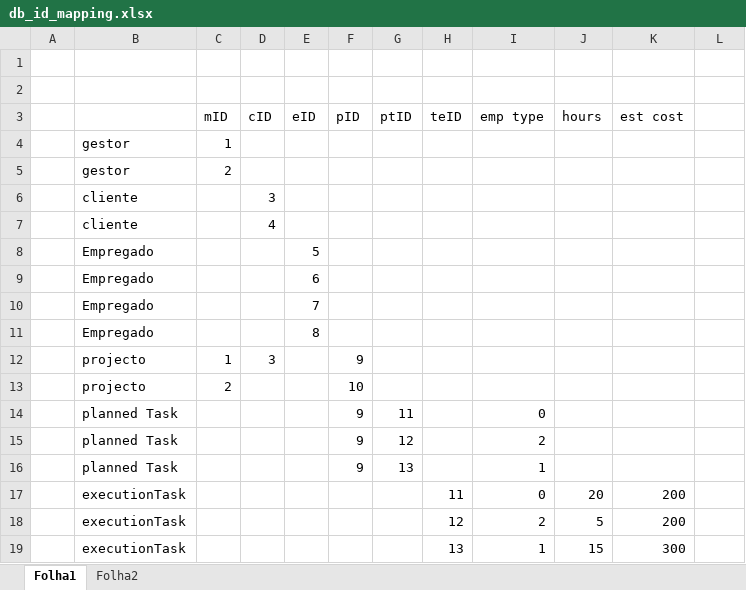
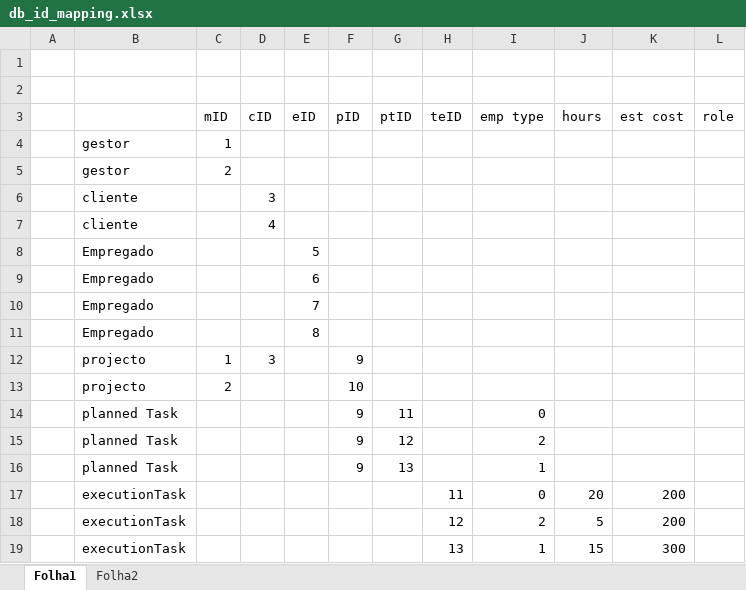
Before and after one commit to FFCBorges/ProjectTracker, an Excel workbook: docs/auxiliar/db_id_mapping.xlsx, sheet Folha1, drawn as a sheet; values as stored, in another font and other column widths than the file's, no borders; the diff names each change by its address in the sheet, - before the commit and + after, or states it on an @@ line.

```diff
--- a/docs/auxiliar/db_id_mapping.xlsx (sheet Folha1)
+++ b/docs/auxiliar/db_id_mapping.xlsx (sheet Folha1)
-L3: (empty)
+L3: role
```
Also changed, not shown: sheet Folha2, 3 other files.
